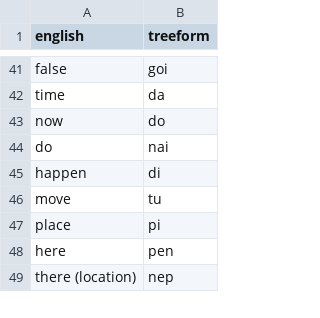
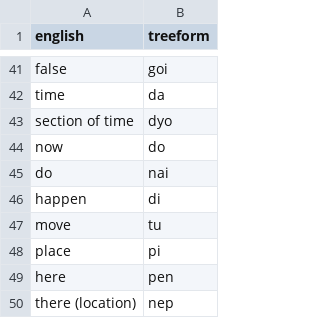
Before and after one commit to TreeTopThinking/Treeform, a CSV file: Dictionary/syllables.csv, drawn as a sheet; only a part is shown, gaps mark what is left out; the diff names each change by its address in the sheet, - before the commit and + after, or states it on an @@ line.

Commit message:
Adding "section of time" to syllables.csv

```diff
--- a/Dictionary/syllables.csv
+++ b/Dictionary/syllables.csv
+row 43: section of time | dyo
```
